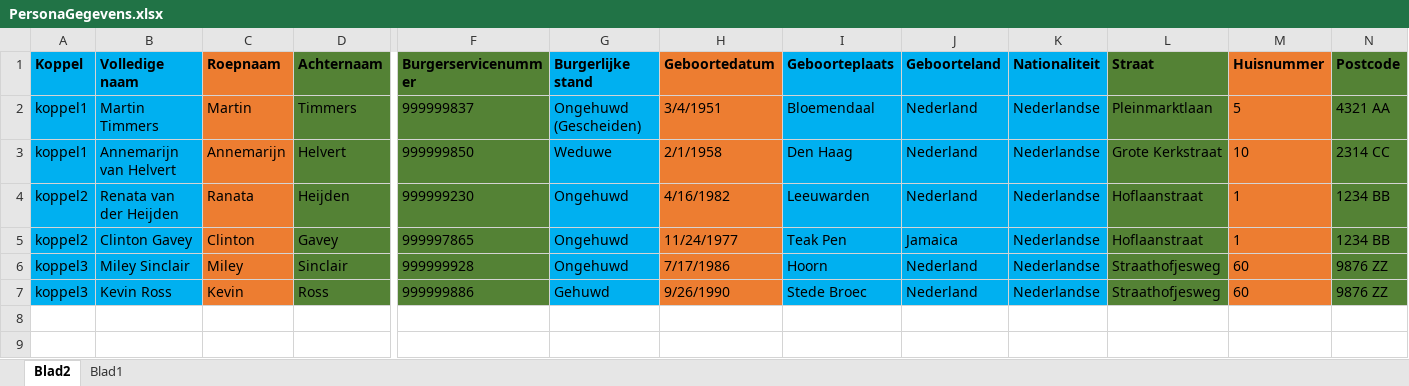
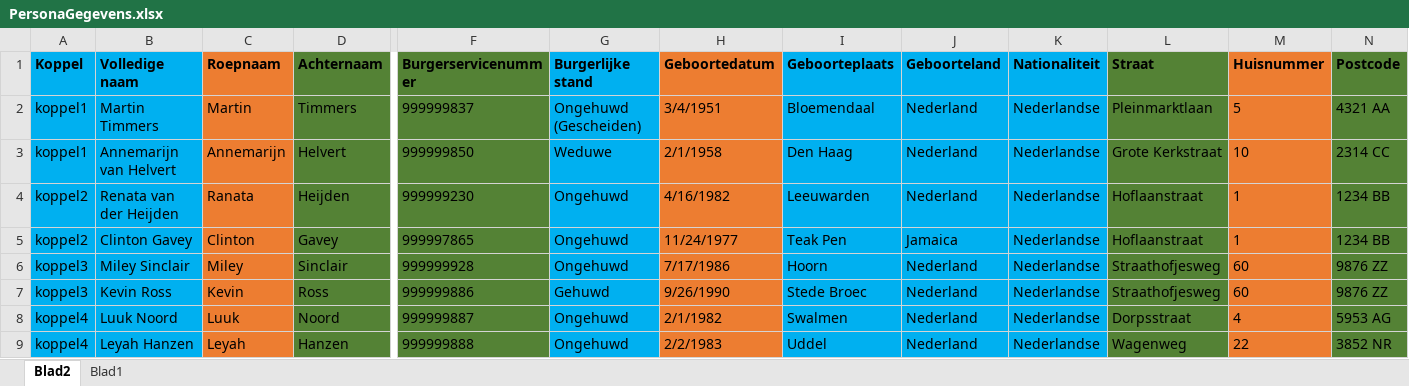
Before and after one commit to ConductionNL/BRP, an Excel workbook: api/src/DataFixtures/resources/PersonaGegevens.xlsx, sheet Blad2, drawn as a sheet; only a part is shown, gaps mark what is left out; values as stored, in another font and other column widths than the file's, no borders; rows hold the shown columns only; the diff names each change by its address in the sheet, - before the commit and + after, or states it on an @@ line.

Commit message:
Auto stash before merge of "dev-robert" and "origin/development"

```diff
--- a/api/src/DataFixtures/resources/PersonaGegevens.xlsx (sheet Blad2)
+++ b/api/src/DataFixtures/resources/PersonaGegevens.xlsx (sheet Blad2)
+row 8: koppel4 | Luuk Noord | Luuk | Noord | 999999887 | Ongehuwd | 2/1/1982 | Swalmen | Nederland | Nederlandse | Dorpsstraat | 4 | 5953 AG
+row 9: koppel4 | Leyah Hanzen | Leyah | Hanzen | 999999888 | Ongehuwd | 2/2/1983 | Uddel | Nederland | Nederlandse | Wagenweg | 22 | 3852 NR
```
